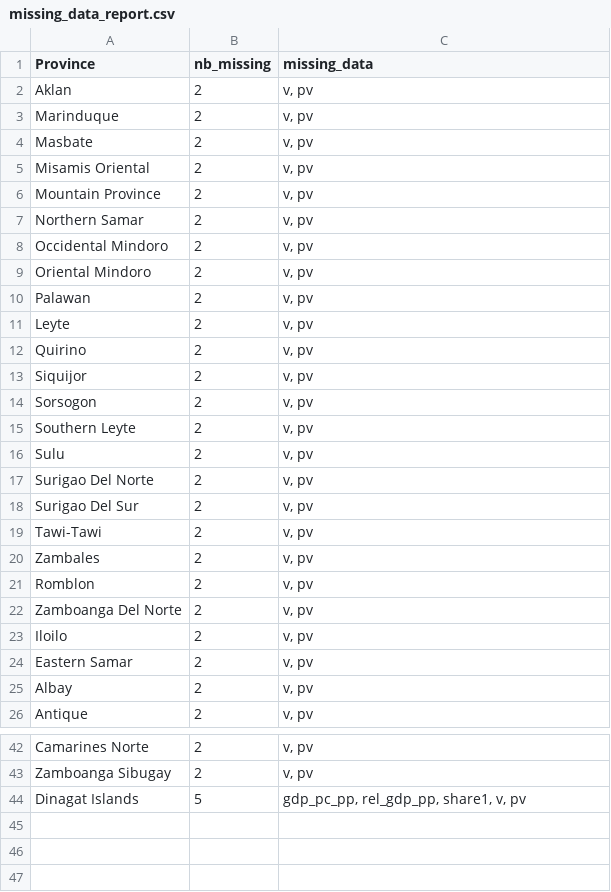
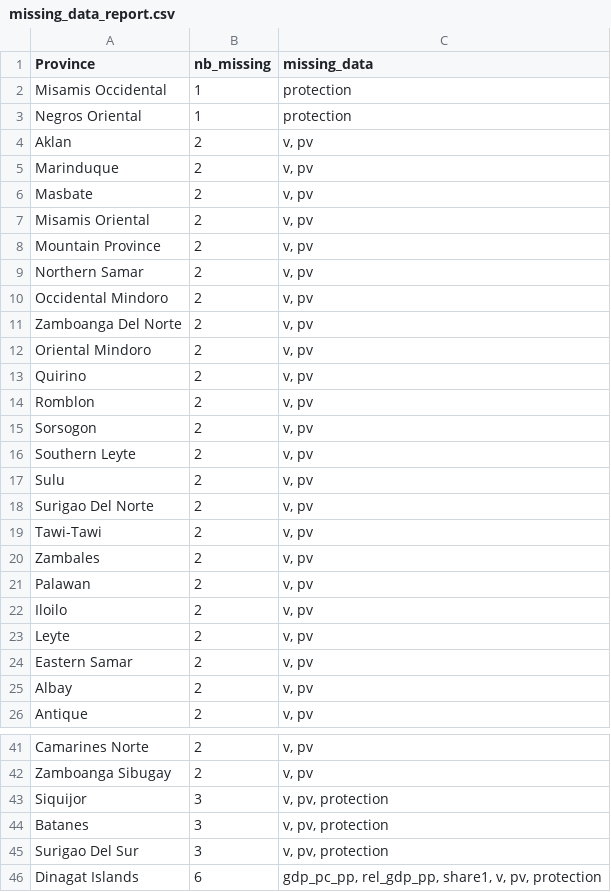
Before and after one commit to adrivsh/resilience_indicator_phl, a CSV file: missing_data_report.csv, drawn as a sheet; only a part is shown, gaps mark what is left out; the diff covers the shown part only.

```diff
--- a/missing_data_report.csv
+++ b/missing_data_report.csv
@@ -1,2 +1,4 @@
 Province,nb_missing,missing_data
+Misamis Occidental,1,protection
+Negros Oriental,1,protection
 Aklan,2,"v, pv"
@@ -8,7 +10,6 @@ Northern Samar,2,"v, pv"
 Occidental Mindoro,2,"v, pv"
+Zamboanga Del Norte,2,"v, pv"
 Oriental Mindoro,2,"v, pv"
-Palawan,2,"v, pv"
-Leyte,2,"v, pv"
 Quirino,2,"v, pv"
-Siquijor,2,"v, pv"
+Romblon,2,"v, pv"
 Sorsogon,2,"v, pv"
@@ -17,8 +18,7 @@ Sulu,2,"v, pv"
 Surigao Del Norte,2,"v, pv"
-Surigao Del Sur,2,"v, pv"
 Tawi-Tawi,2,"v, pv"
 Zambales,2,"v, pv"
-Romblon,2,"v, pv"
-Zamboanga Del Norte,2,"v, pv"
+Palawan,2,"v, pv"
 Iloilo,2,"v, pv"
+Leyte,2,"v, pv"
 Eastern Samar,2,"v, pv"
@@ -43,2 +42,5 @@ Camarines Norte,2,"v, pv"
 Zamboanga Sibugay,2,"v, pv"
-Dinagat Islands,5,"gdp_pc_pp, rel_gdp_pp, share1, v, pv"
+Siquijor,3,"v, pv, protection"
+Batanes,3,"v, pv, protection"
+Surigao Del Sur,3,"v, pv, protection"
+Dinagat Islands,6,"gdp_pc_pp, rel_gdp_pp, share1, v, pv, protection"
```
Also changed, not shown: 1 removed row and 1 moved row elsewhere in this file, all_data_compiled.csv, 2 other files.
